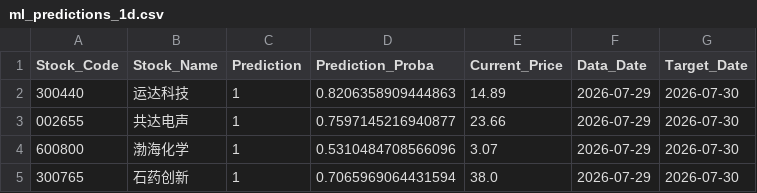
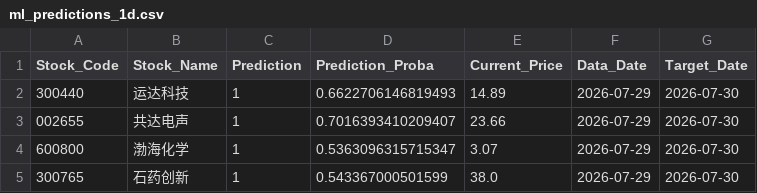
Before and after one commit to jia110/fortune, a CSV file: data/a_stock_models/ml_predictions_1d.csv, drawn as a sheet.

```diff
--- a/data/a_stock_models/ml_predictions_1d.csv
+++ b/data/a_stock_models/ml_predictions_1d.csv
@@ -1,5 +1,5 @@
 Stock_Code,Stock_Name,Prediction,Prediction_Proba,Current_Price,Data_Date,Target_Date
-300440,运达科技,1,0.8206358909444863,14.89,2026-07-29,2026-07-30
-002655,共达电声,1,0.7597145216940877,23.66,2026-07-29,2026-07-30
-600800,渤海化学,1,0.5310484708566096,3.07,2026-07-29,2026-07-30
-300765,石药创新,1,0.7065969064431594,38.0,2026-07-29,2026-07-30
+300440,运达科技,1,0.6622706146819493,14.89,2026-07-29,2026-07-30
+002655,共达电声,1,0.7016393410209407,23.66,2026-07-29,2026-07-30
+600800,渤海化学,1,0.5363096315715347,3.07,2026-07-29,2026-07-30
+300765,石药创新,1,0.543367000501599,38.0,2026-07-29,2026-07-30
```
Also changed, not shown: data/a_stock_models/ml_predictions_20d.csv, data/a_stock_models/ml_predictions_5d.csv, 8 other files.
